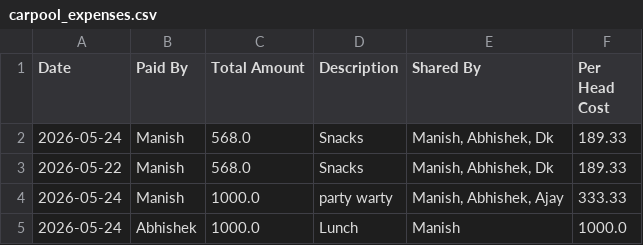
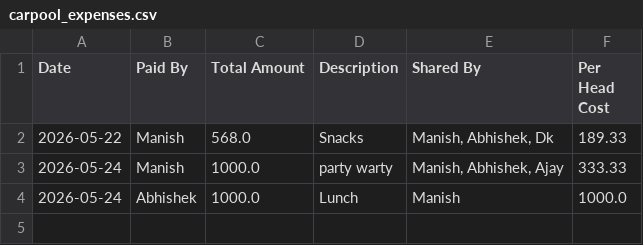
Before and after one commit to manishtripathiirman-collab/carpool-app, a CSV file: carpool_expenses.csv, drawn as a sheet.

Commit message:
Admin deleted expense

```diff
--- a/carpool_expenses.csv
+++ b/carpool_expenses.csv
@@ -1,3 +1,2 @@
 Date,Paid By,Total Amount,Description,Shared By,Per Head Cost
-2026-05-24,Manish,568.0,Snacks,"Manish, Abhishek, Dk",189.33
 2026-05-22,Manish,568.0,Snacks,"Manish, Abhishek, Dk",189.33
```
